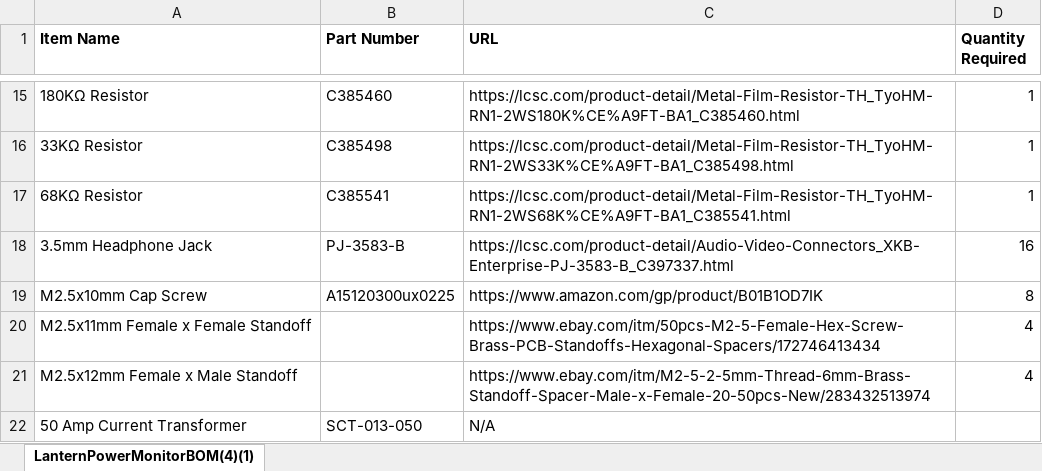
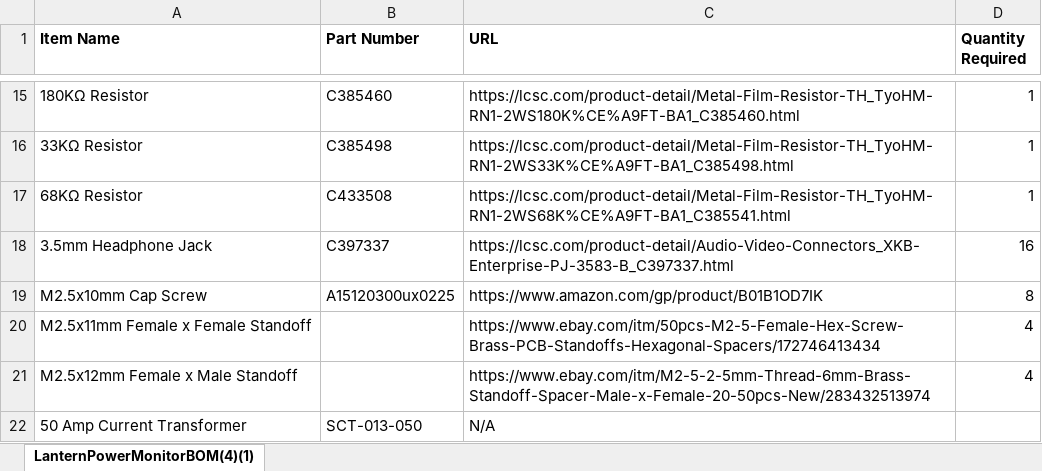
Before and after one commit to MarkBryanMilligan/LanternPowerMonitor, an Excel workbook: bom/BOM.xlsx, sheet LanternPowerMonitorBOM(4)(1), drawn as a sheet; only a part is shown, gaps mark what is left out; values as stored, in another font and other column widths than the file's, no borders; the diff names each change by its address in the sheet, - before the commit and + after, or states it on an @@ line.

Commit message:
Update BOM for out of stock parts

```diff
--- a/bom/BOM.xlsx (sheet LanternPowerMonitorBOM(4)(1))
+++ b/bom/BOM.xlsx (sheet LanternPowerMonitorBOM(4)(1))
-B17 (Part Number): C385541
+B17 (Part Number): C433508
-B18 (Part Number): PJ-3583-B
+B18 (Part Number): C397337
```
Also changed, not shown: 1 other file.
